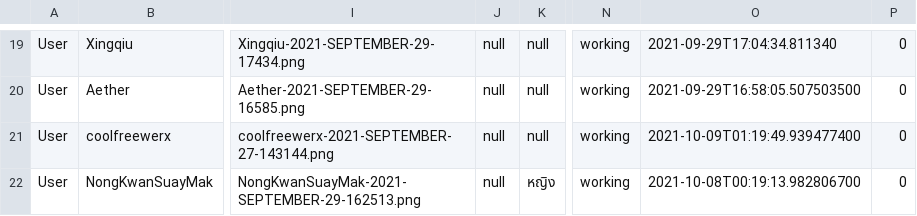
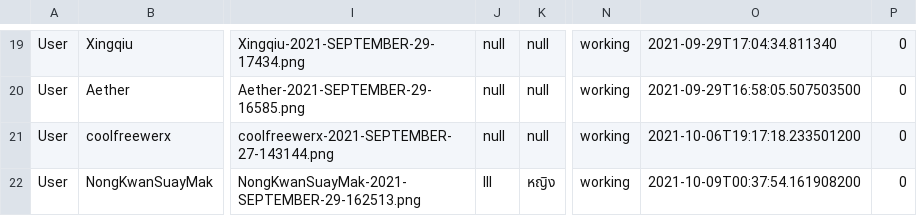
Before and after one commit to Coolfreewerx/book-shop, a CSV file: csv-data/accountData.csv, drawn as a sheet; only a part is shown, gaps mark what is left out; the diff names each change by its address in the sheet, - before the commit and + after, or states it on an @@ line.

```diff
--- a/csv-data/accountData.csv
+++ b/csv-data/accountData.csv
-O21: 2021-10-09T01:19:49.939477400
+O21: 2021-10-06T19:17:18.233501200
-J22: null
+J22: lll
-O22: 2021-10-08T00:19:13.982806700
+O22: 2021-10-09T00:37:54.161908200
```
Also changed, not shown: 11 other files.
